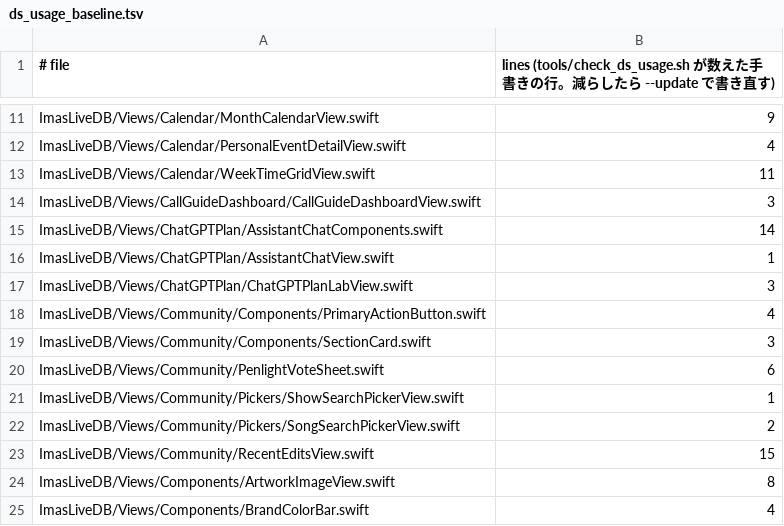
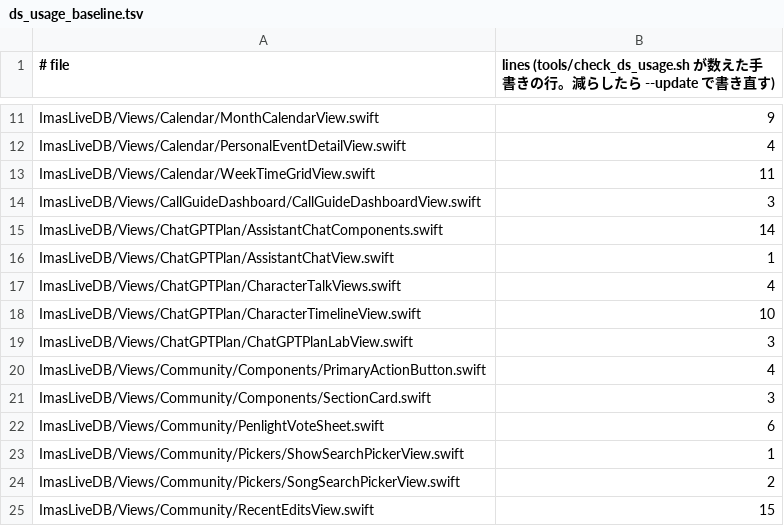
Before and after one commit to fuga-if/idol-live-db, a TSV file: tools/ds_usage_baseline.tsv, drawn as a sheet; only a part is shown, gaps mark what is left out; the shorter side is filled out with more unchanged rows.

```diff
--- a/tools/ds_usage_baseline.tsv
+++ b/tools/ds_usage_baseline.tsv
@@ -16,2 +16,4 @@ ImasLiveDB/Views/ChatGPTPlan/AssistantChatComponents.swift	14
 ImasLiveDB/Views/ChatGPTPlan/AssistantChatView.swift	1
+ImasLiveDB/Views/ChatGPTPlan/CharacterTalkViews.swift	4
+ImasLiveDB/Views/ChatGPTPlan/CharacterTimelineView.swift	10
 ImasLiveDB/Views/ChatGPTPlan/ChatGPTPlanLabView.swift	3
```
Also changed, not shown: 15 other files.
